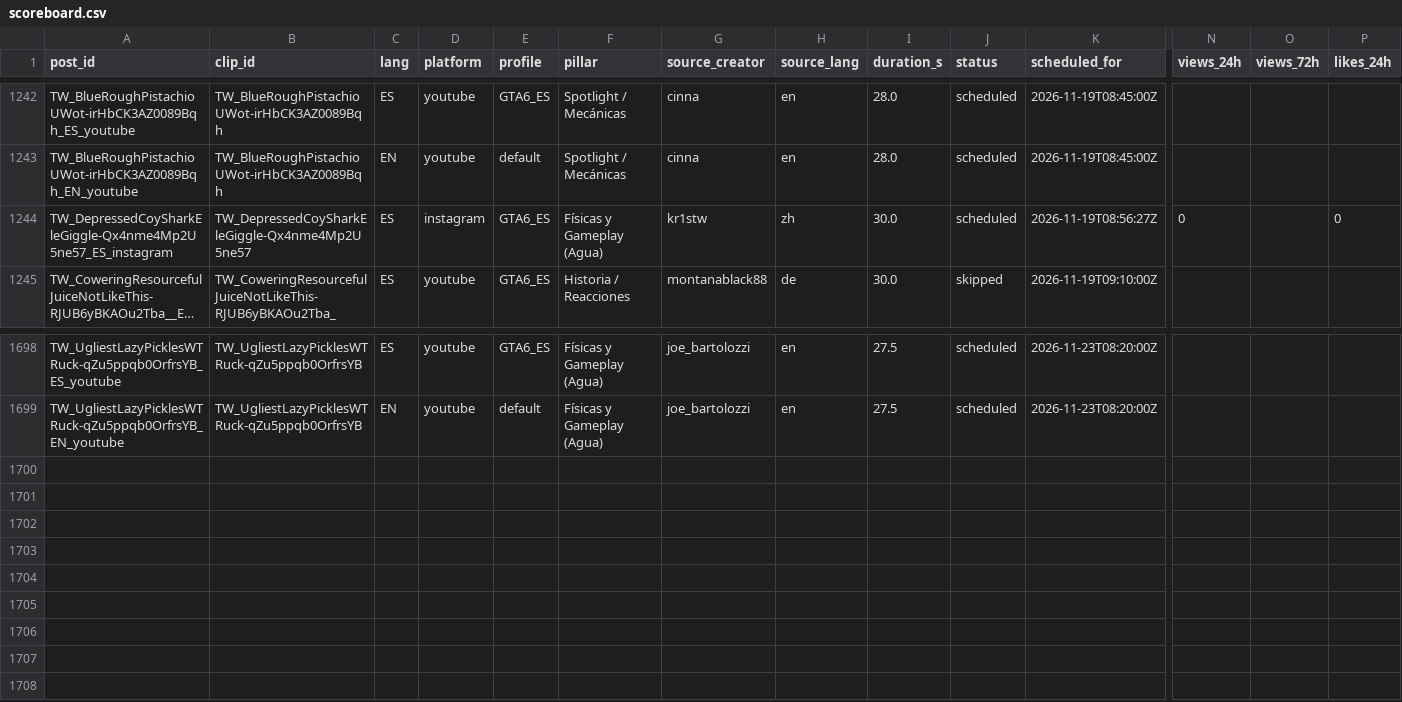
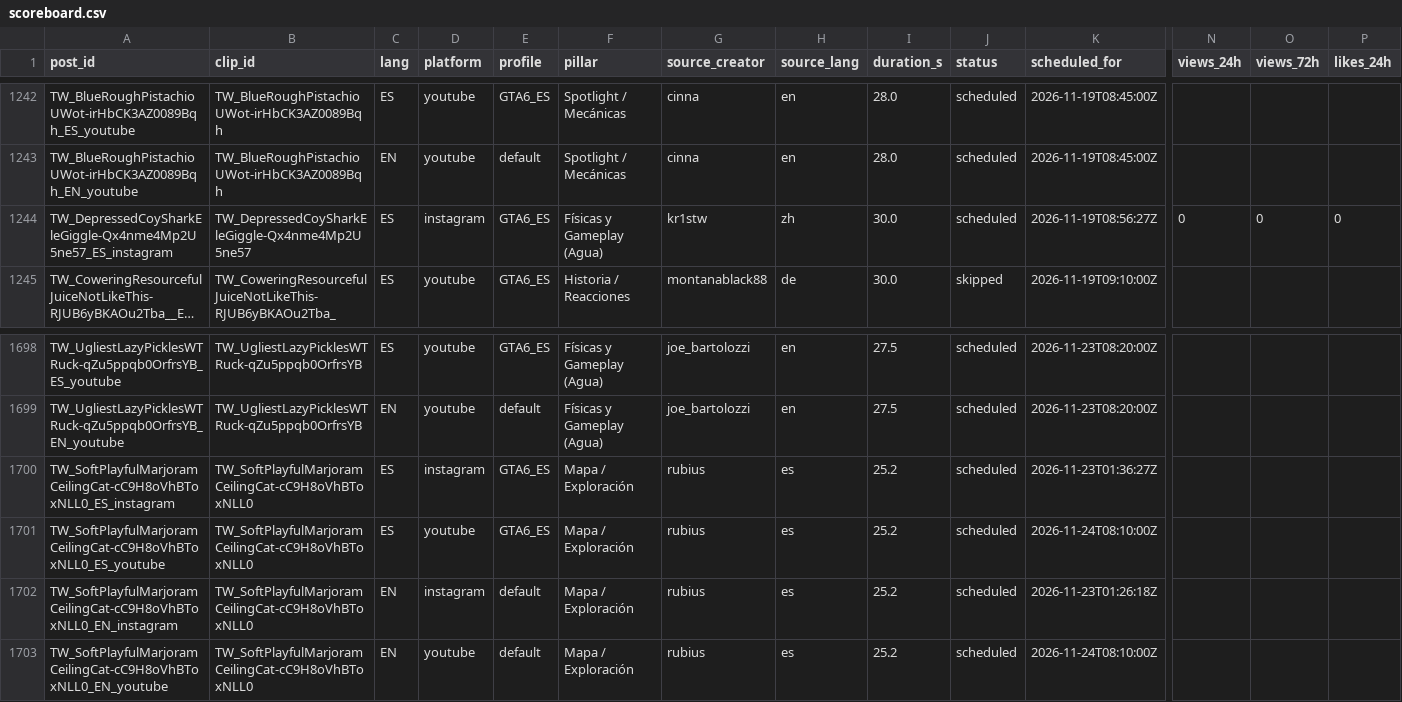
Before and after one commit to ty2mcdwdhw-hash/okx-proxy, a CSV file: GTA6_AUTO_CLIPPER/scoreboard.csv, drawn as a sheet; only a part is shown, gaps mark what is left out; long unchanged cells end in …; rows hold the shown columns only; the diff names each change by its address in the sheet, - before the commit and + after, or states it on an @@ line.

```diff
--- a/GTA6_AUTO_CLIPPER/scoreboard.csv
+++ b/GTA6_AUTO_CLIPPER/scoreboard.csv
-O1244 (views_72h): (empty)
+O1244 (views_72h): 0
+row 1700: TW_SoftPlayfulMarjoramCeilingCat-cC9H8oVhBToxNLL0_ES_instagram | TW_SoftPlayfulMarjoramCeilingCat-cC9H8oVhBToxNLL0 | ES | instagram | GTA6_ES | Mapa / Exploración | rubius | es | 25.2 | scheduled | 2026-11-23T01:36:27Z
+row 1701: TW_SoftPlayfulMarjoramCeilingCat-cC9H8oVhBToxNLL0_ES_youtube | TW_SoftPlayfulMarjoramCeilingCat-cC9H8oVhBToxNLL0 | ES | youtube | GTA6_ES | Mapa / Exploración | rubius | es | 25.2 | scheduled | 2026-11-24T08:10:00Z
+row 1702: TW_SoftPlayfulMarjoramCeilingCat-cC9H8oVhBToxNLL0_EN_instagram | TW_SoftPlayfulMarjoramCeilingCat-cC9H8oVhBToxNLL0 | EN | instagram | default | Mapa / Exploración | rubius | es | 25.2 | scheduled | 2026-11-23T01:26:18Z
+row 1703: TW_SoftPlayfulMarjoramCeilingCat-cC9H8oVhBToxNLL0_EN_youtube | TW_SoftPlayfulMarjoramCeilingCat-cC9H8oVhBToxNLL0 | EN | youtube | default | Mapa / Exploración | rubius | es | 25.2 | scheduled | 2026-11-24T08:10:00Z
```
Also changed, not shown: 52 other files.
